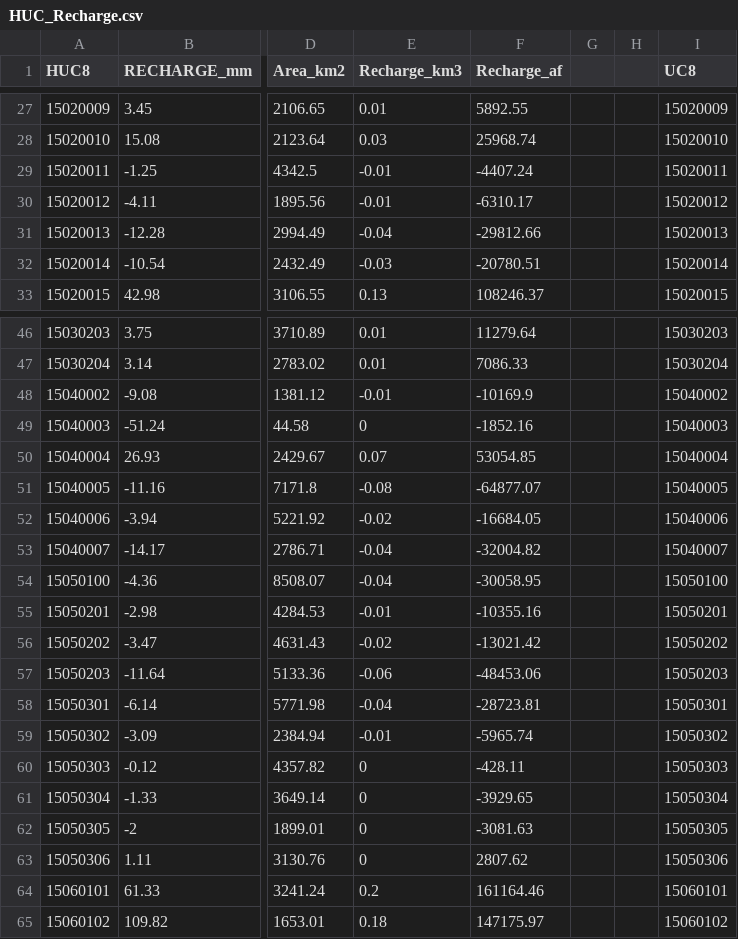
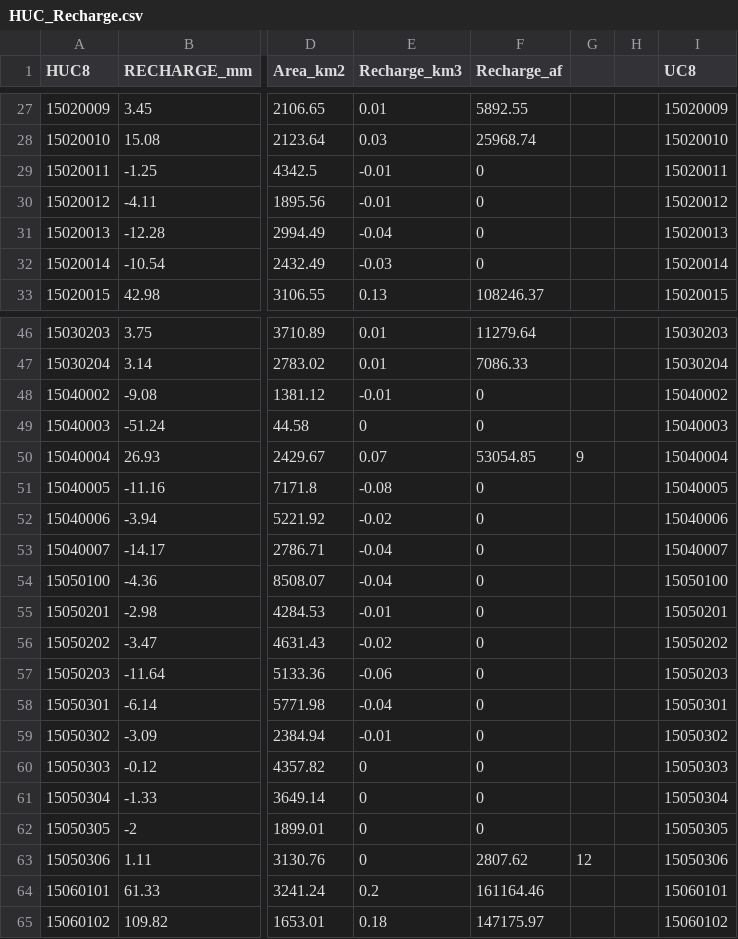
Before and after one commit to CaelumMroczek/Base-Flow-Spatial, a CSV file: HUC_Recharge.csv, drawn as a sheet; only a part is shown, gaps mark what is left out; the diff covers the shown part only; the diff names each change by its address in the sheet, - before the commit and + after, or states it on an @@ line.

```diff
--- a/HUC_Recharge.csv
+++ b/HUC_Recharge.csv
-F29 (Recharge_af): -4407.24
+F29 (Recharge_af): 0
-F30 (Recharge_af): -6310.17
+F30 (Recharge_af): 0
-F31 (Recharge_af): -29812.66
+F31 (Recharge_af): 0
-F32 (Recharge_af): -20780.51
+F32 (Recharge_af): 0
-F48 (Recharge_af): -10169.9
+F48 (Recharge_af): 0
-F49 (Recharge_af): -1852.16
+F49 (Recharge_af): 0
-G50: (empty)
+G50: 9
-F51 (Recharge_af): -64877.07
+F51 (Recharge_af): 0
-F52 (Recharge_af): -16684.05
+F52 (Recharge_af): 0
-F53 (Recharge_af): -32004.82
+F53 (Recharge_af): 0
-F54 (Recharge_af): -30058.95
+F54 (Recharge_af): 0
-F55 (Recharge_af): -10355.16
+F55 (Recharge_af): 0
-F56 (Recharge_af): -13021.42
+F56 (Recharge_af): 0
-F57 (Recharge_af): -48453.06
+F57 (Recharge_af): 0
-F58 (Recharge_af): -28723.81
+F58 (Recharge_af): 0
-F59 (Recharge_af): -5965.74
+F59 (Recharge_af): 0
-F60 (Recharge_af): -428.11
+F60 (Recharge_af): 0
-F61 (Recharge_af): -3929.65
+F61 (Recharge_af): 0
-F62 (Recharge_af): -3081.63
+F62 (Recharge_af): 0
-G63: (empty)
+G63: 12
```
Also changed, not shown: 3 added rows and 8 edited cells elsewhere in this file, Q_longterm.csv, 2 other files.
